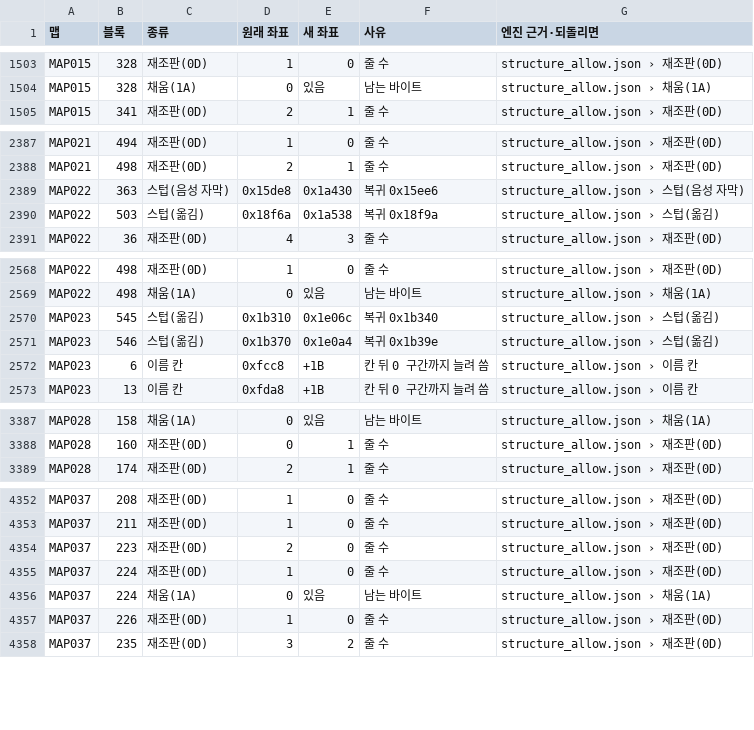
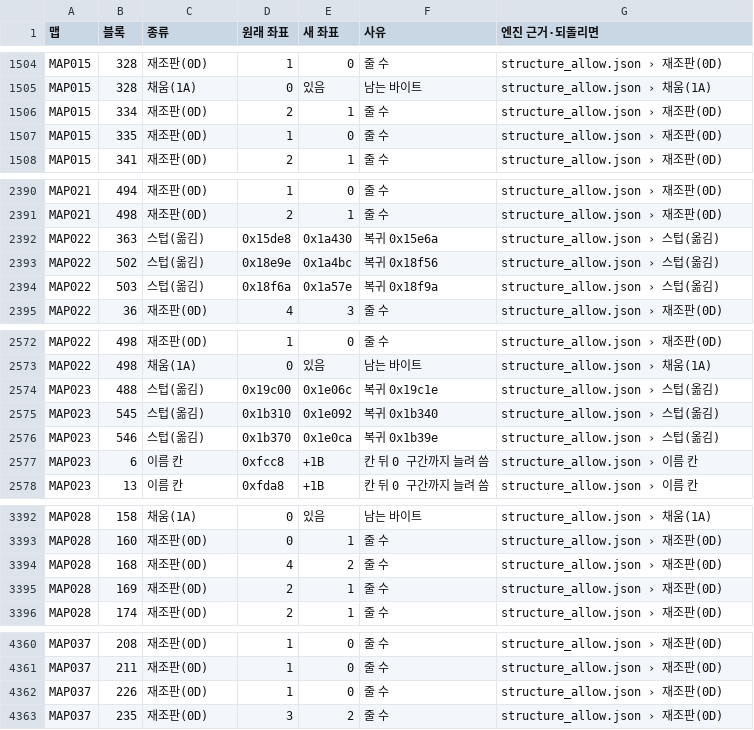
Before and after one commit to byunmaster/ed-patch, a TSV file: games/ss-ed3/relocations.tsv, drawn as a sheet; only a part is shown, gaps mark what is left out; the diff covers the shown part only.

```diff
--- a/games/ss-ed3/relocations.tsv
+++ b/games/ss-ed3/relocations.tsv
@@ -1504,2 +1505,4 @@ MAP015	328	재조판(0D)	1	0	줄 수	structure_allow.json › 재조판(0D)
 MAP015	328	채움(1A)	0	있음	남는 바이트	structure_allow.json › 채움(1A)
+MAP015	334	재조판(0D)	2	1	줄 수	structure_allow.json › 재조판(0D)
+MAP015	335	재조판(0D)	1	0	줄 수	structure_allow.json › 재조판(0D)
 MAP015	341	재조판(0D)	2	1	줄 수	structure_allow.json › 재조판(0D)
@@ -2388,4 +2391,5 @@ MAP021	494	재조판(0D)	1	0	줄 수	structure_allow.json › 재조판(0D)
 MAP021	498	재조판(0D)	2	1	줄 수	structure_allow.json › 재조판(0D)
-MAP022	363	스텁(음성 자막)	0x15de8	0x1a430	복귀 0x15ee6	structure_allow.json › 스텁(음성 자막)
-MAP022	503	스텁(옮김)	0x18f6a	0x1a538	복귀 0x18f9a	structure_allow.json › 스텁(옮김)
+MAP022	363	스텁(옮김)	0x15de8	0x1a430	복귀 0x15e6a	structure_allow.json › 스텁(옮김)
+MAP022	502	스텁(옮김)	0x18e9e	0x1a4bc	복귀 0x18f56	structure_allow.json › 스텁(옮김)
+MAP022	503	스텁(옮김)	0x18f6a	0x1a57e	복귀 0x18f9a	structure_allow.json › 스텁(옮김)
 MAP022	36	재조판(0D)	4	3	줄 수	structure_allow.json › 재조판(0D)
@@ -2569,4 +2573,5 @@ MAP022	498	재조판(0D)	1	0	줄 수	structure_allow.json › 재조판(0D)
 MAP022	498	채움(1A)	0	있음	남는 바이트	structure_allow.json › 채움(1A)
-MAP023	545	스텁(옮김)	0x1b310	0x1e06c	복귀 0x1b340	structure_allow.json › 스텁(옮김)
-MAP023	546	스텁(옮김)	0x1b370	0x1e0a4	복귀 0x1b39e	structure_allow.json › 스텁(옮김)
+MAP023	488	스텁(옮김)	0x19c00	0x1e06c	복귀 0x19c1e	structure_allow.json › 스텁(옮김)
+MAP023	545	스텁(옮김)	0x1b310	0x1e092	복귀 0x1b340	structure_allow.json › 스텁(옮김)
+MAP023	546	스텁(옮김)	0x1b370	0x1e0ca	복귀 0x1b39e	structure_allow.json › 스텁(옮김)
 MAP023	6	이름 칸	0xfcc8	+1B	칸 뒤 0 구간까지 늘려 씀	structure_allow.json › 이름 칸
@@ -3388,2 +3393,4 @@ MAP028	158	채움(1A)	0	있음	남는 바이트	structure_allow.json › 채움(
 MAP028	160	재조판(0D)	0	1	줄 수	structure_allow.json › 재조판(0D)
+MAP028	168	재조판(0D)	4	2	줄 수	structure_allow.json › 재조판(0D)
+MAP028	169	재조판(0D)	2	1	줄 수	structure_allow.json › 재조판(0D)
 MAP028	174	재조판(0D)	2	1	줄 수	structure_allow.json › 재조판(0D)
@@ -4353,5 +4361,2 @@ MAP037	208	재조판(0D)	1	0	줄 수	structure_allow.json › 재조판(0D)
 MAP037	211	재조판(0D)	1	0	줄 수	structure_allow.json › 재조판(0D)
-MAP037	223	재조판(0D)	2	0	줄 수	structure_allow.json › 재조판(0D)
-MAP037	224	재조판(0D)	1	0	줄 수	structure_allow.json › 재조판(0D)
-MAP037	224	채움(1A)	0	있음	남는 바이트	structure_allow.json › 채움(1A)
 MAP037	226	재조판(0D)	1	0	줄 수	structure_allow.json › 재조판(0D)
```
Also changed, not shown: 4 added rows, 1 removed row and 33 edited cells elsewhere in this file, 8 other files.
